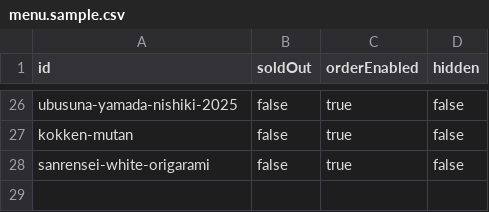
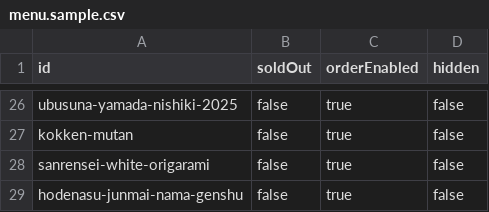
Before and after one commit to kerroggu/SakeMenu, a CSV file: gas/menu.sample.csv, drawn as a sheet; only a part is shown, gaps mark what is left out.

```diff
--- a/gas/menu.sample.csv
+++ b/gas/menu.sample.csv
@@ -28 +28,2 @@ kokken-mutan,false,true,false
 sanrensei-white-origarami,false,true,false
+hodenasu-junmai-nama-genshu,false,true,false
```
Also changed, not shown: menu.csv, 3 other files.
